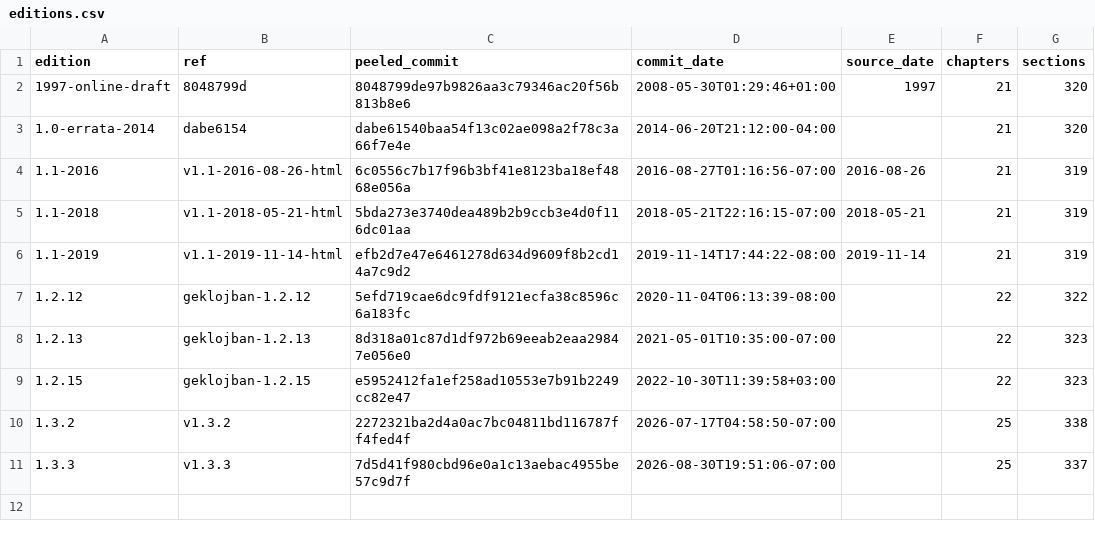
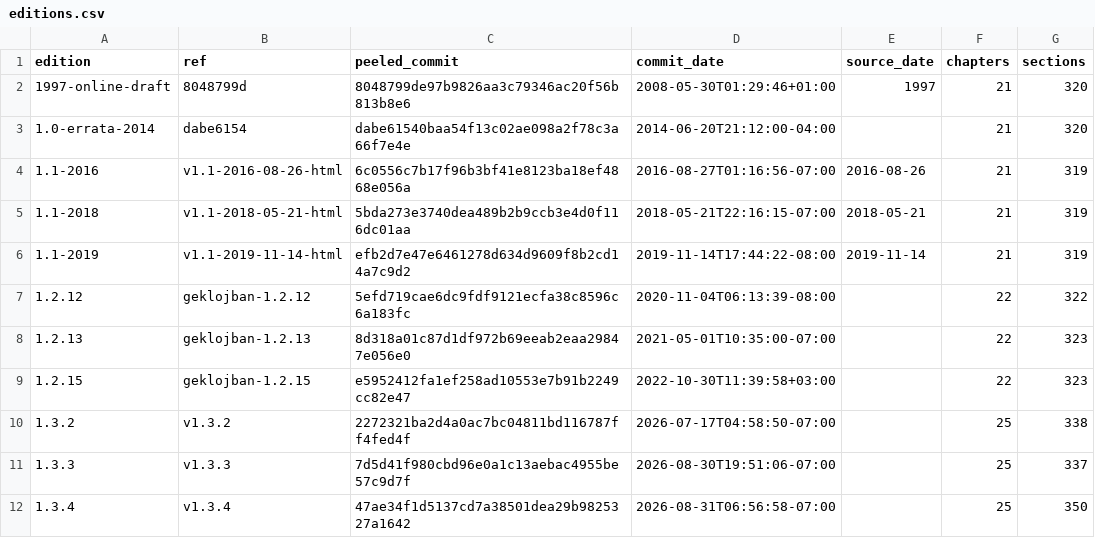
Before and after one commit to int19h/jbomohi, a CSV file: _meta/cll/editions.csv, drawn as a sheet; the diff names each change by its address in the sheet, - before the commit and + after, or states it on an @@ line.

Commit message:
cll: render 1.3.4
Source: cll
Source-Id: cll=1.3.4
Event: render
Time-Confidence: exact
Edition: 1.3.4
Renderer: cll/1

```diff
--- a/_meta/cll/editions.csv
+++ b/_meta/cll/editions.csv
+row 12: 1.3.4 | v1.3.4 | 47ae34f1d5137cd7a38501dea29b9825327a1642 | 2026-08-31T06:56:58-07:00 |  | 25 | 350
```
Also changed, not shown: 26 other files.
